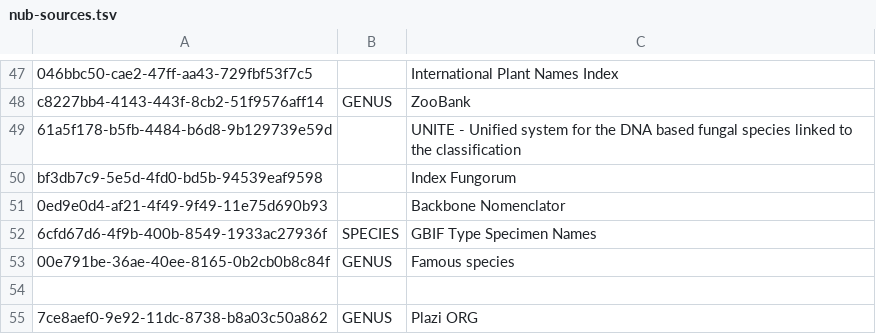
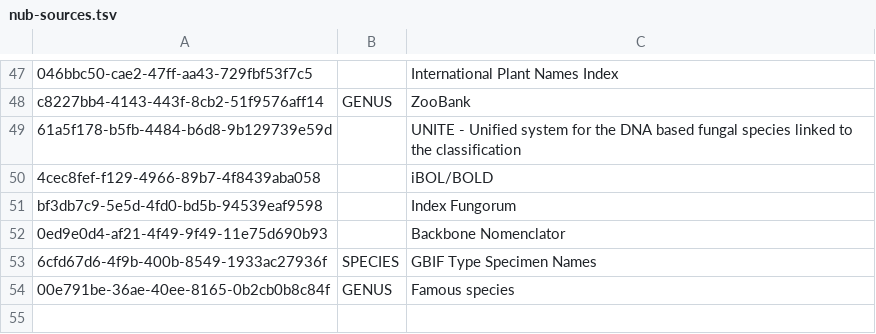
Before and after one commit to gbif/checklistbank, a TSV file: checklistbank-nub/nub-sources.tsv, drawn as a sheet; only a part is shown, gaps mark what is left out; the shorter side is filled out with more unchanged rows; the diff names each change by its address in the sheet, - before the commit and + after, or states it on an @@ line.

Commit message:
adds BOLD

```diff
--- a/checklistbank-nub/nub-sources.tsv
+++ b/checklistbank-nub/nub-sources.tsv
+row 50: 4cec8fef-f129-4966-89b7-4f8439aba058 |  | iBOL/BOLD
```
